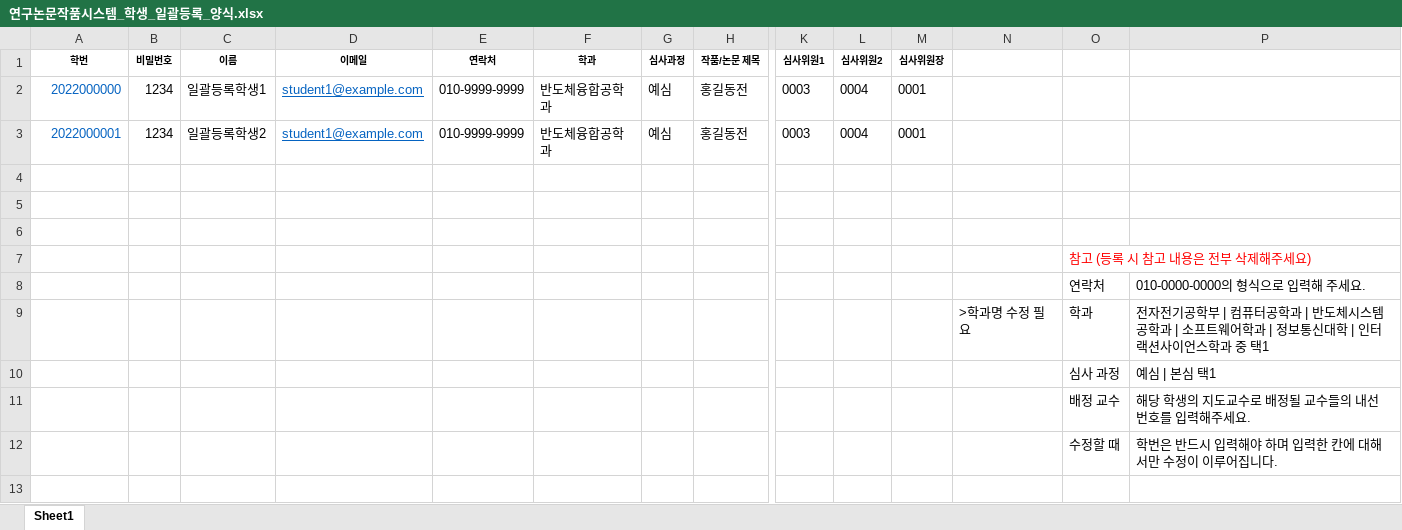
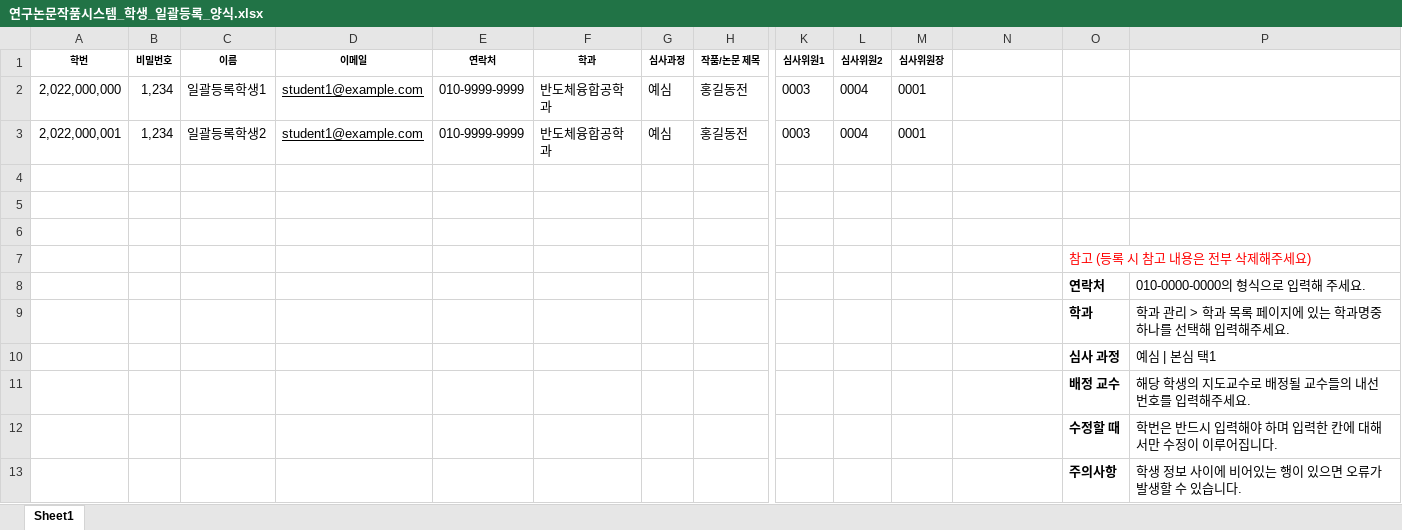
Before and after one commit to SystemConsultantGroup/ICC-grad-dissertion-manage-backend, an Excel workbook: resources/excel/연구논문작품시스템_학생_일괄등록_양식.xlsx, sheet Sheet1, drawn as a sheet; only a part is shown, gaps mark what is left out; values as stored, in another font and other column widths than the file's, no borders; removed rows and columns are numbered as before the commit, all else as after; rows hold the shown columns only; the diff names each change by its address in the sheet, - before the commit and + after, or states it on an @@ line.

Commit message:
fix: 학생 일괄 업로드 양식 참고사항 수정

```diff
--- a/resources/excel/연구논문작품시스템_학생_일괄등록_양식.xlsx (sheet Sheet1)
+++ b/resources/excel/연구논문작품시스템_학생_일괄등록_양식.xlsx (sheet Sheet1)
-A2 (학번): 2022000000
+A2 (학번): 2,022,000,000
-A2:A3 text colour: #0563C1
+A2:A3 text colour: black
-B2:B3 (비밀번호): 1234
+B2:B3 (비밀번호): 1,234
-D2:D3 text colour: #0563C1
+D2:D3 text colour: black
-A3 (학번): 2022000001
+A3 (학번): 2,022,000,001
-O8 bold: off
+O8 bold: on
-row 9:  |  |  |  |  |  |  |  |  |  |  | >학과명 수정 필요 | 학과 | 전자전기공학부 | 컴퓨터공학과 | 반도체시스템공학과 | 소프트웨어학과 | 정보통신대학 | 인터랙션사이언스학과 중 택1
+row 9:  |  |  |  |  |  |  |  |  |  |  |  | 학과 | 학과 관리 > 학과 목록 페이지에 있는 학과명중 하나를 선택해 입력해주세요.
-O10:O12 bold: off
+O10:O12 bold: on
+row 13:  |  |  |  |  |  |  |  |  |  |  |  | 주의사항 | 학생 정보 사이에 비어있는 행이 있으면 오류가 발생할 수 있습니다.
```
